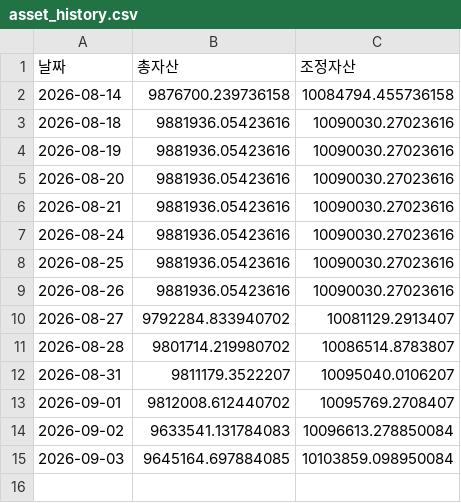
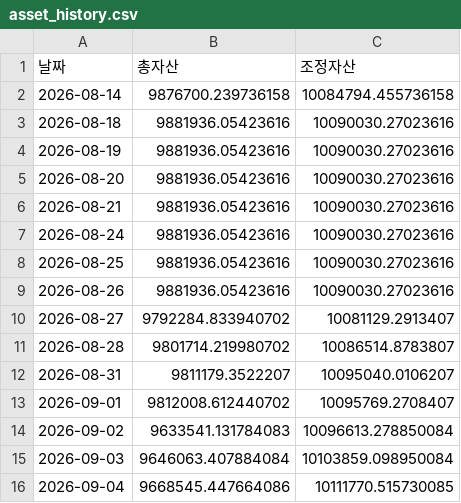
Before and after one commit to frel7022-png/Ochestration, a CSV file: asset_history.csv, drawn as a sheet.

```diff
--- a/asset_history.csv
+++ b/asset_history.csv
@@ -14,2 +14,3 @@
 2026-09-02,9633541.131784083,10096613.278850084
-2026-09-03,9645164.697884085,10103859.098950084
+2026-09-03,9646063.407884084,10103859.098950084
+2026-09-04,9668545.447664086,10111770.515730085
```
Also changed, not shown: portfolio_data.csv, sector_history.csv, 5 other files.
